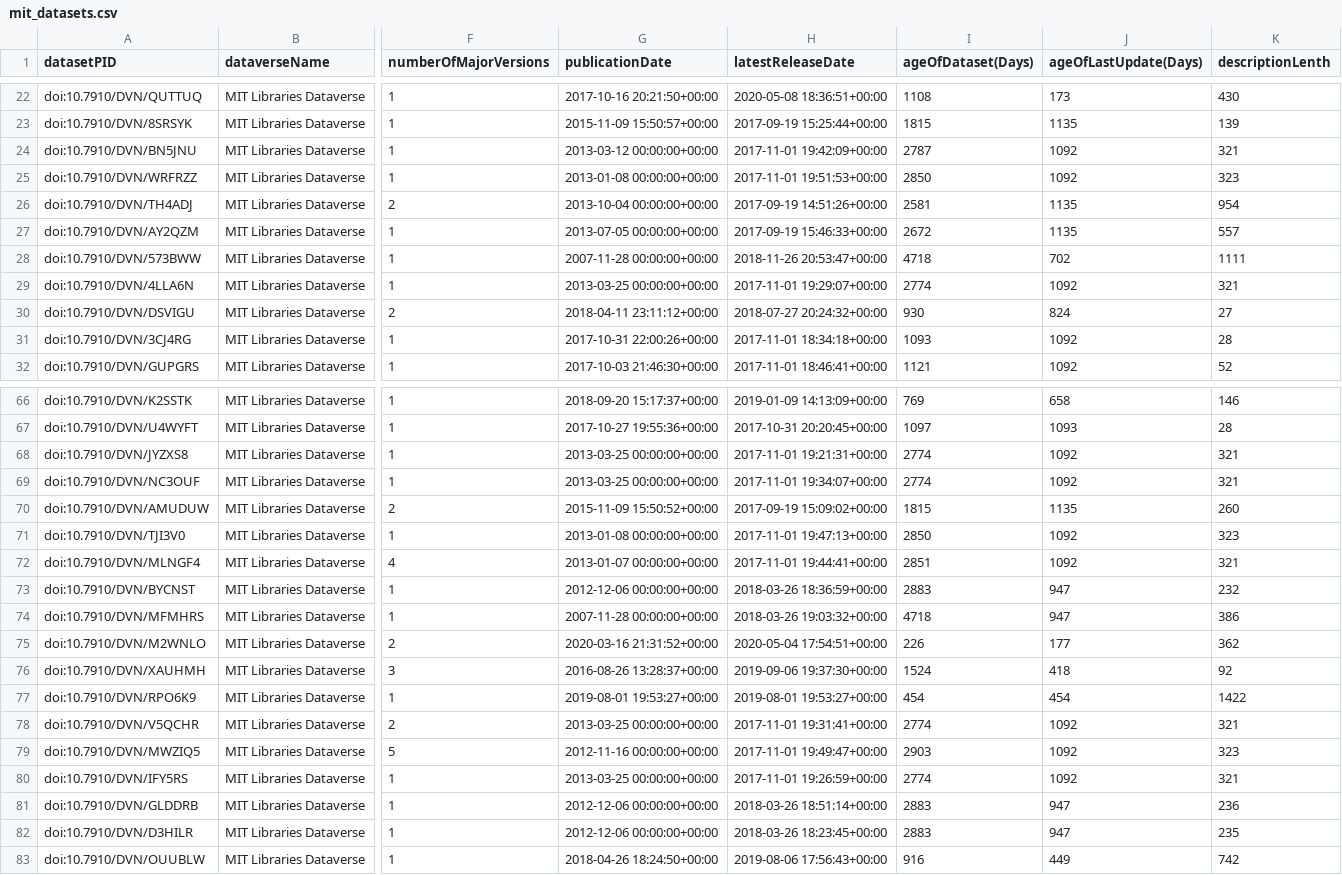
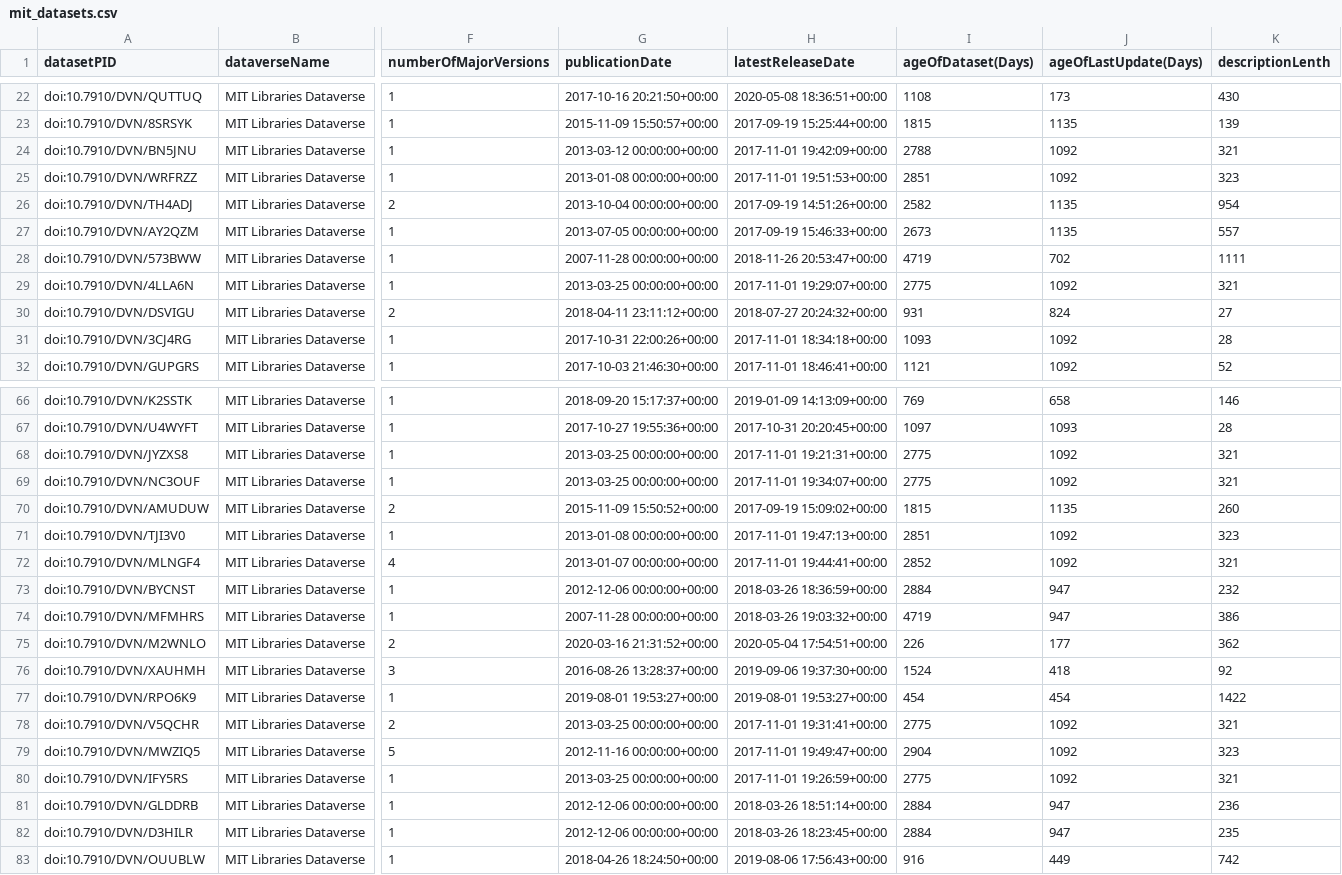
Before and after one commit to jggautier/ux-research-data-analysis, a CSV file: Dataverse metadata quality dashboard/mit_datasets.csv, drawn as a sheet; only a part is shown, gaps mark what is left out; the diff covers the shown part only; the diff names each change by its address in the sheet, - before the commit and + after, or states it on an @@ line.

```diff
--- a/Dataverse metadata quality dashboard/mit_datasets.csv
+++ b/Dataverse metadata quality dashboard/mit_datasets.csv
-I24 (ageOfDataset(Days)): 2787
+I24 (ageOfDataset(Days)): 2788
-I25 (ageOfDataset(Days)): 2850
+I25 (ageOfDataset(Days)): 2851
-I26 (ageOfDataset(Days)): 2581
+I26 (ageOfDataset(Days)): 2582
-I27 (ageOfDataset(Days)): 2672
+I27 (ageOfDataset(Days)): 2673
-I28 (ageOfDataset(Days)): 4718
+I28 (ageOfDataset(Days)): 4719
-I29 (ageOfDataset(Days)): 2774
+I29 (ageOfDataset(Days)): 2775
-I30 (ageOfDataset(Days)): 930
+I30 (ageOfDataset(Days)): 931
-I68:I69 (ageOfDataset(Days)): 2774
+I68:I69 (ageOfDataset(Days)): 2775
-I71 (ageOfDataset(Days)): 2850
+I71 (ageOfDataset(Days)): 2851
-I72 (ageOfDataset(Days)): 2851
+I72 (ageOfDataset(Days)): 2852
-I73 (ageOfDataset(Days)): 2883
+I73 (ageOfDataset(Days)): 2884
-I74 (ageOfDataset(Days)): 4718
+I74 (ageOfDataset(Days)): 4719
-I78 (ageOfDataset(Days)): 2774
+I78 (ageOfDataset(Days)): 2775
-I79 (ageOfDataset(Days)): 2903
+I79 (ageOfDataset(Days)): 2904
-I80 (ageOfDataset(Days)): 2774
+I80 (ageOfDataset(Days)): 2775
-I81:I82 (ageOfDataset(Days)): 2883
+I81:I82 (ageOfDataset(Days)): 2884
```
Also changed, not shown: 16 edited cells elsewhere in this file, Dataverse metadata quality dashboard/ifpri_datasets.csv, Dataverse metadata quality dashboard/nds_datasets.csv, 3 other files.
